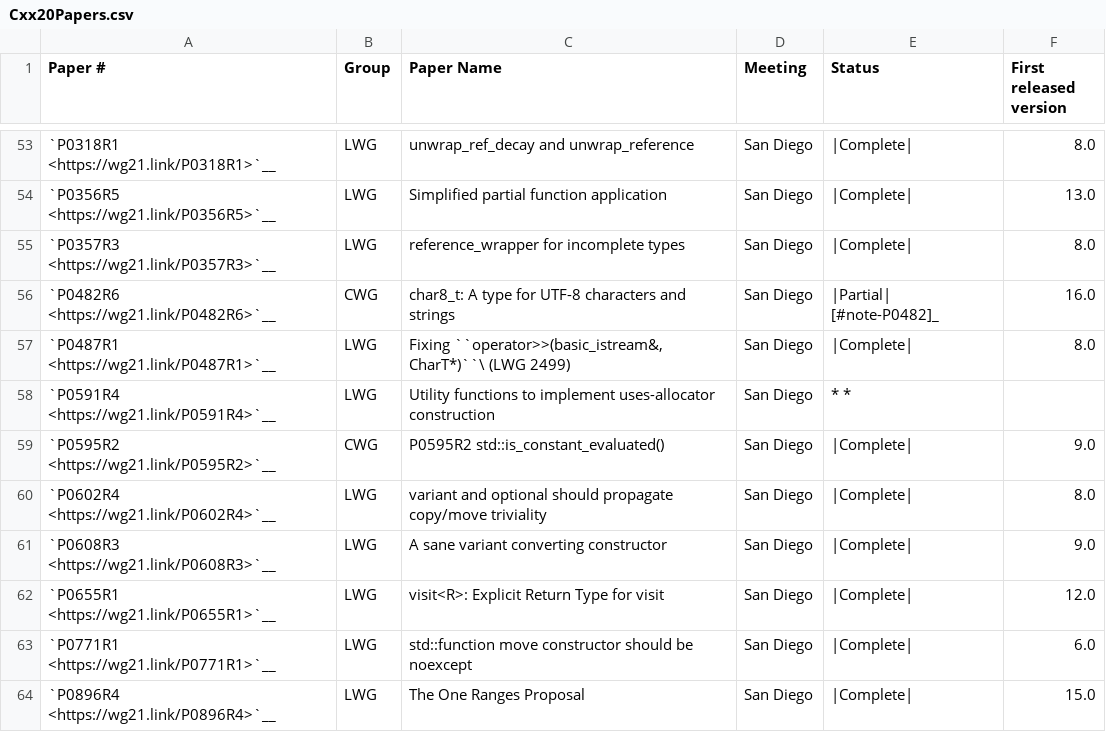
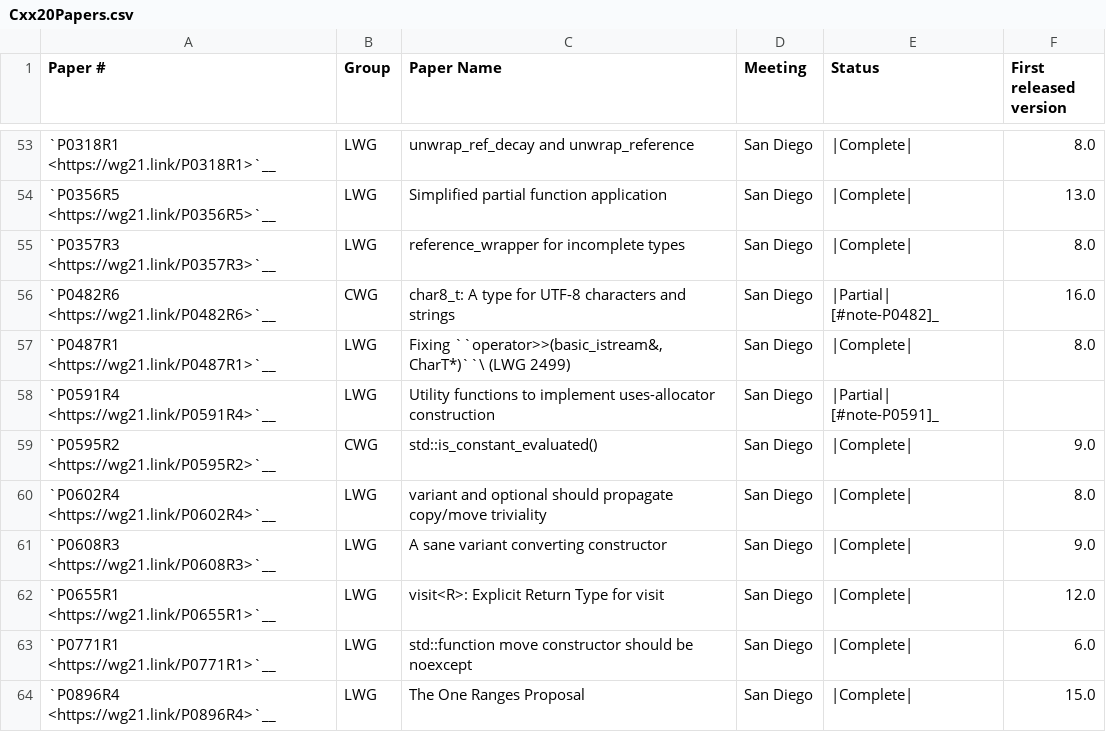
Before and after one commit to Manoj-Kumar-BV/llvm-project, a CSV file: libcxx/docs/Status/Cxx20Papers.csv, drawn as a sheet; only a part is shown, gaps mark what is left out.

```diff
--- a/libcxx/docs/Status/Cxx20Papers.csv
+++ b/libcxx/docs/Status/Cxx20Papers.csv
@@ -57,4 +57,4 @@
 "`P0487R1 <https://wg21.link/P0487R1>`__","LWG","Fixing ``operator>>(basic_istream&, CharT*)``\  (LWG 2499)","San Diego","|Complete|","8.0"
-"`P0591R4 <https://wg21.link/P0591R4>`__","LWG","Utility functions to implement uses-allocator construction","San Diego","* *",""
-"`P0595R2 <https://wg21.link/P0595R2>`__","CWG","P0595R2 std::is_constant_evaluated()","San Diego","|Complete|","9.0"
+"`P0591R4 <https://wg21.link/P0591R4>`__","LWG","Utility functions to implement uses-allocator construction","San Diego","|Partial| [#note-P0591]_",""
+"`P0595R2 <https://wg21.link/P0595R2>`__","CWG","std::is_constant_evaluated()","San Diego","|Complete|","9.0"
 "`P0602R4 <https://wg21.link/P0602R4>`__","LWG","variant and optional should propagate copy/move triviality","San Diego","|Complete|","8.0"
```
Also changed, not shown: libcxx/docs/Status/Cxx20Issues.csv, libcxx/docs/Status/ZipProjects.csv, 21 other files.
